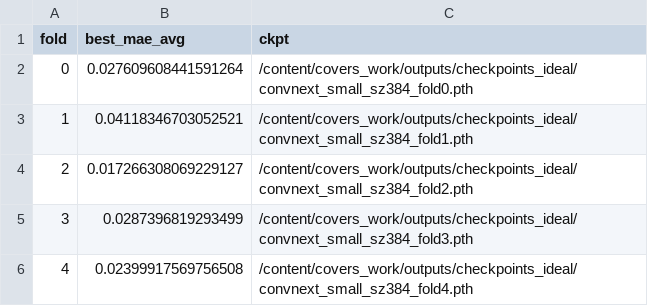
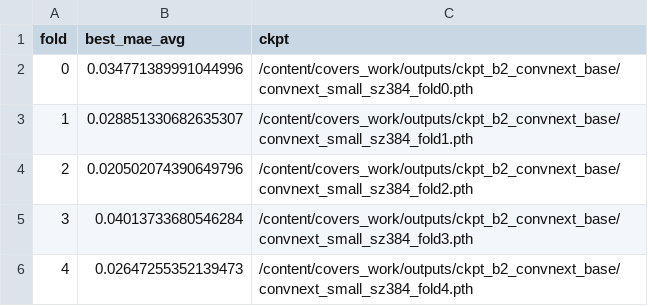
Before and after one commit to Figrac0/ML-Marathon-Solutions, a CSV file: cv_res/cv_results_ideal_convnext_small_sz384.csv, drawn as a sheet.

```diff
--- a/cv_res/cv_results_ideal_convnext_small_sz384.csv
+++ b/cv_res/cv_results_ideal_convnext_small_sz384.csv
@@ -1,6 +1,6 @@
 fold,best_mae_avg,ckpt
-0,0.027609608441591264,/content/covers_work/outputs/checkpoints_ideal/convnext_small_sz384_fold0.pth
-1,0.04118346703052521,/content/covers_work/outputs/checkpoints_ideal/convnext_small_sz384_fold1.pth
-2,0.017266308069229127,/content/covers_work/outputs/checkpoints_ideal/convnext_small_sz384_fold2.pth
-3,0.0287396819293499,/content/covers_work/outputs/checkpoints_ideal/convnext_small_sz384_fold3.pth
-4,0.02399917569756508,/content/covers_work/outputs/checkpoints_ideal/convnext_small_sz384_fold4.pth
+0,0.034771389991044996,/content/covers_work/outputs/ckpt_b2_convnext_base/convnext_small_sz384_fold0.pth
+1,0.028851330682635307,/content/covers_work/outputs/ckpt_b2_convnext_base/convnext_small_sz384_fold1.pth
+2,0.020502074390649796,/content/covers_work/outputs/ckpt_b2_convnext_base/convnext_small_sz384_fold2.pth
+3,0.04013733680546284,/content/covers_work/outputs/ckpt_b2_convnext_base/convnext_small_sz384_fold3.pth
+4,0.02647255352139473,/content/covers_work/outputs/ckpt_b2_convnext_base/convnext_small_sz384_fold4.pth
```
Also changed, not shown: 5 other files.
